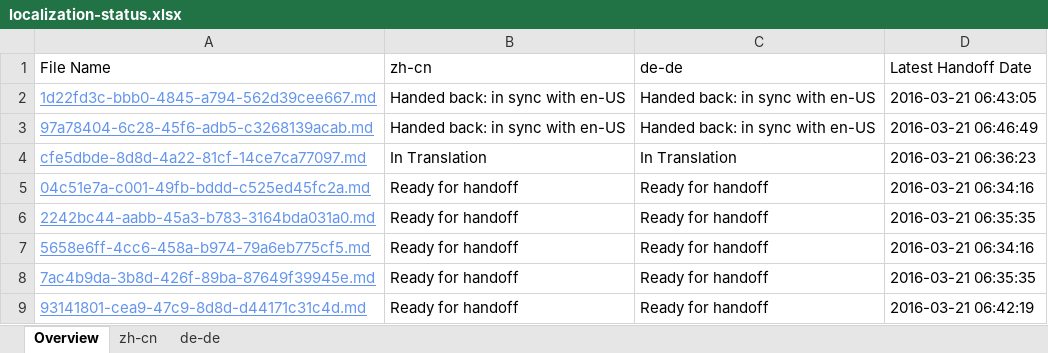
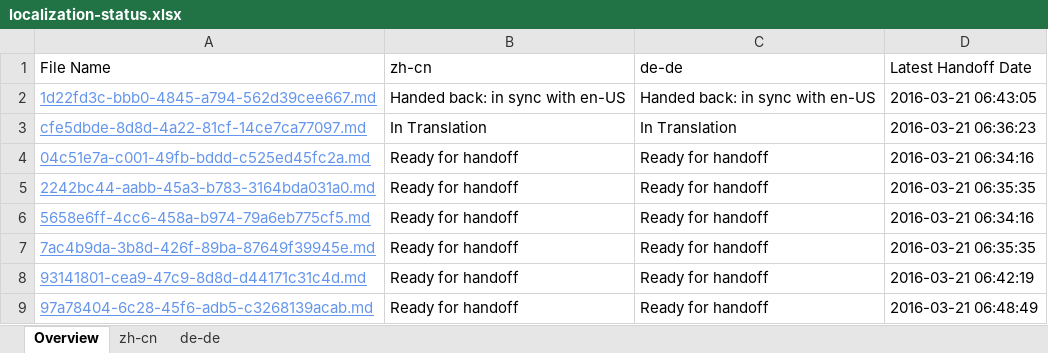
Before and after one commit to OpenLocalizationTestOrg/olhandback, an Excel workbook: ol-handback/OpenLocalizationTest/oltest/yuwzho/localization-status.xlsx, sheet Overview, drawn as a sheet; values as stored, in another font and other column widths than the file's, no borders; table styles not drawn; removed rows and columns are numbered as before the commit, all else as after; the diff names each change by its address in the sheet, - before the commit and + after, or states it on an @@ line.

Commit message:
Generate Report for Handoff

```diff
--- a/ol-handback/OpenLocalizationTest/oltest/yuwzho/localization-status.xlsx (sheet Overview)
+++ b/ol-handback/OpenLocalizationTest/oltest/yuwzho/localization-status.xlsx (sheet Overview)
-row 3: 97a78404-6c28-45f6-adb5-c3268139acab.md | Handed back: in sync with en-US | Handed back: in sync with en-US | 2016-03-21 06:46:49
+row 9: 97a78404-6c28-45f6-adb5-c3268139acab.md | Ready for handoff | Ready for handoff | 2016-03-21 06:48:49
```
Also changed, not shown: sheet de-de, sheet zh-cn.
